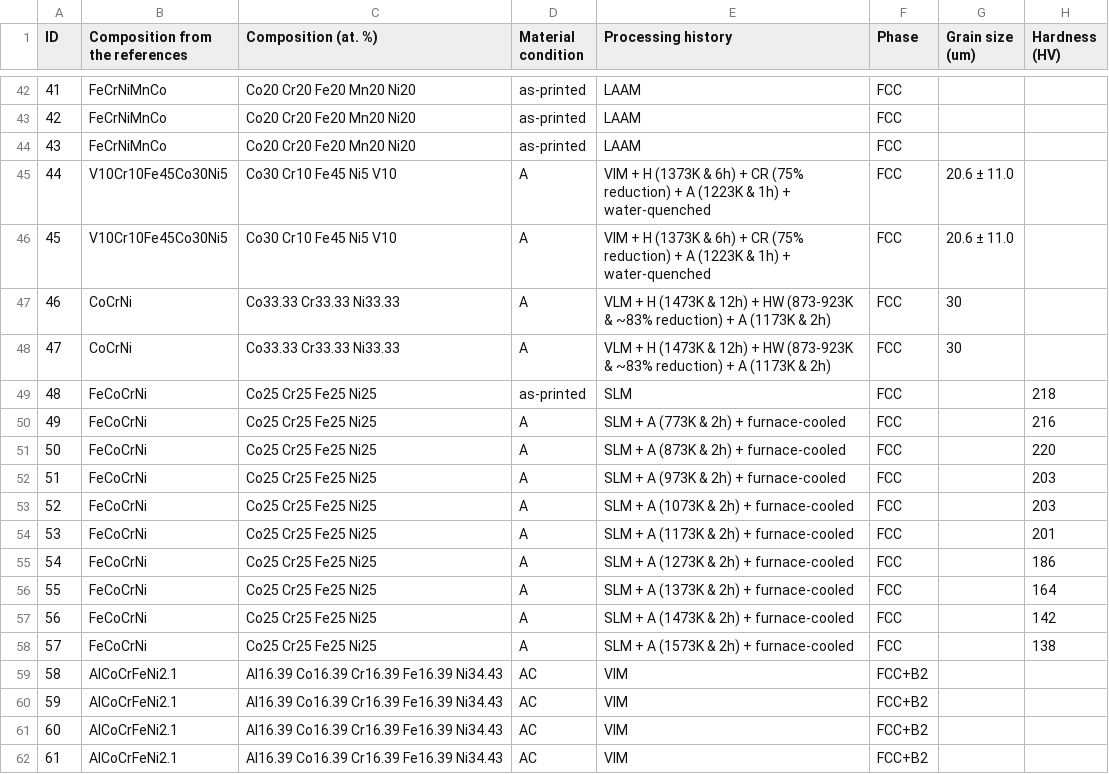
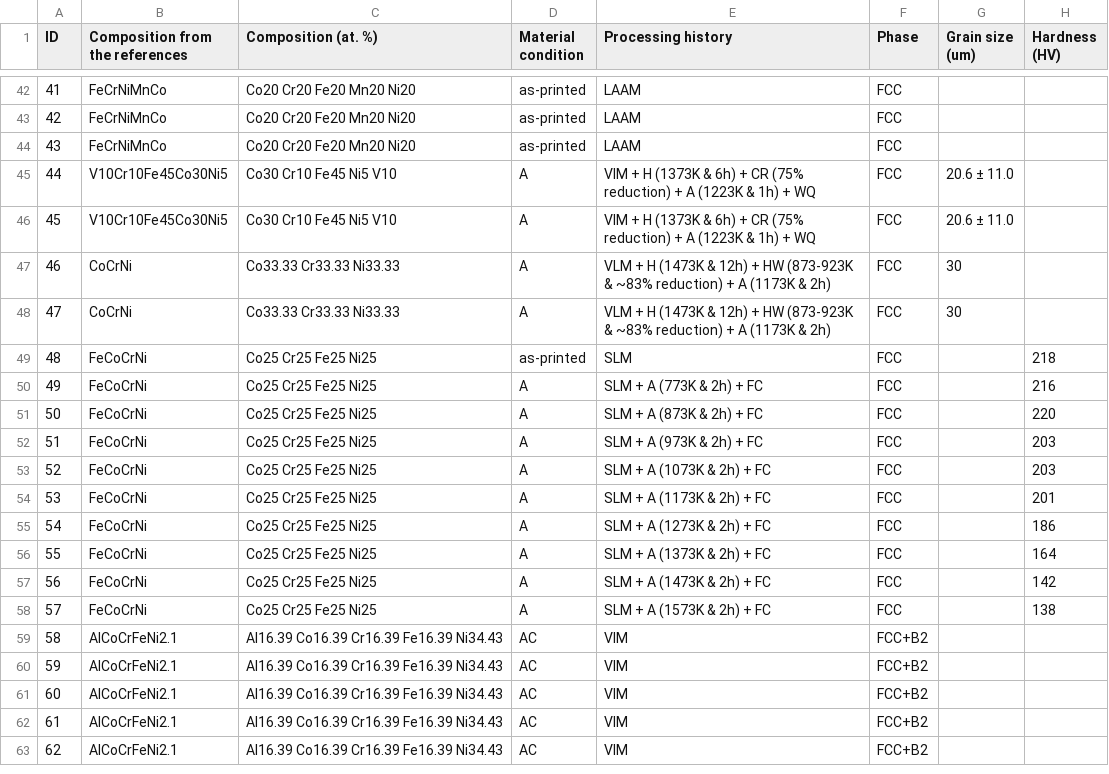
Before and after one commit to amkrajewski/ULTERA-contribute-amkrajewski, a CSV file: assets/Fan2023_Database_ImpactEnergy.csv, drawn as a sheet; only a part is shown, gaps mark what is left out; the shorter side is filled out with more unchanged rows; the diff names each change by its address in the sheet, - before the commit and + after, or states it on an @@ line.

```diff
--- a/assets/Fan2023_Database_ImpactEnergy.csv
+++ b/assets/Fan2023_Database_ImpactEnergy.csv
-E45:E46 (Processing history): …1h) + water-quenched
+E45:E46 (Processing history): …1h) + WQ
-E50 (Processing history): SLM + A (773K & 2h) + furnace-cooled
+E50 (Processing history): SLM + A (773K & 2h) + FC
-E51 (Processing history): SLM + A (873K & 2h) + furnace-cooled
+E51 (Processing history): SLM + A (873K & 2h) + FC
-E52 (Processing history): SLM + A (973K & 2h) + furnace-cooled
+E52 (Processing history): SLM + A (973K & 2h) + FC
-E53 (Processing history): SLM + A (1073K & 2h) + furnace-cooled
+E53 (Processing history): SLM + A (1073K & 2h) + FC
-E54 (Processing history): SLM + A (1173K & 2h) + furnace-cooled
+E54 (Processing history): SLM + A (1173K & 2h) + FC
-E55 (Processing history): SLM + A (1273K & 2h) + furnace-cooled
+E55 (Processing history): SLM + A (1273K & 2h) + FC
-E56 (Processing history): SLM + A (1373K & 2h) + furnace-cooled
+E56 (Processing history): SLM + A (1373K & 2h) + FC
-E57 (Processing history): SLM + A (1473K & 2h) + furnace-cooled
+E57 (Processing history): SLM + A (1473K & 2h) + FC
-E58 (Processing history): SLM + A (1573K & 2h) + furnace-cooled
+E58 (Processing history): SLM + A (1573K & 2h) + FC
```
Also changed, not shown: assets/Fan2023_Database_FractureToughness.csv.
